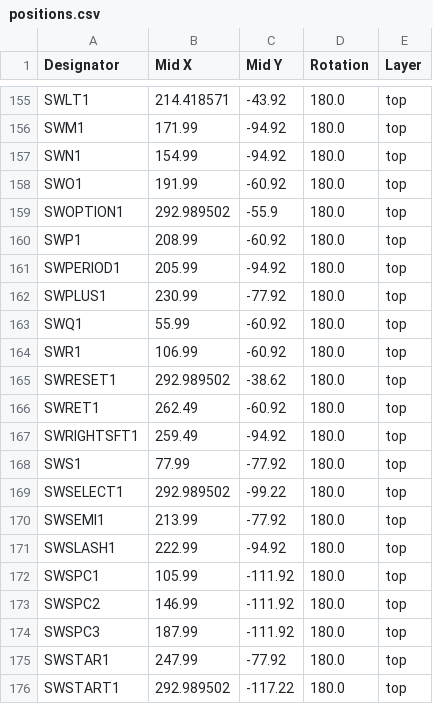
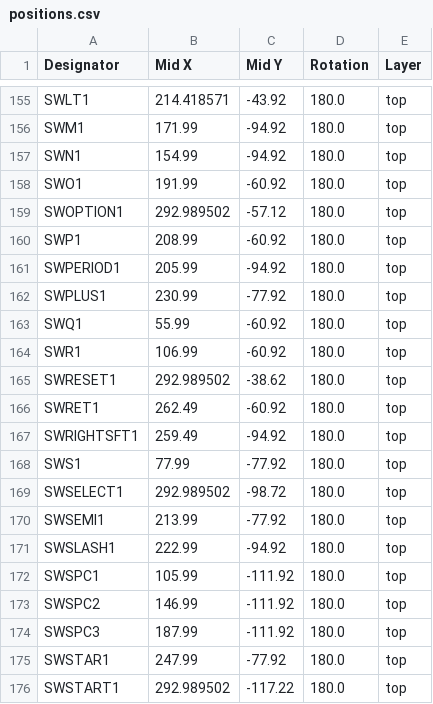
Before and after one commit to bleroy/3d-junkyard, a CSV file: Decent400/Keyboard/production/positions.csv, drawn as a sheet; only a part is shown, gaps mark what is left out.

```diff
--- a/Decent400/Keyboard/production/positions.csv
+++ b/Decent400/Keyboard/production/positions.csv
@@ -158,3 +158,3 @@ SWN1,154.99,-94.92,180.0,top
 SWO1,191.99,-60.92,180.0,top
-SWOPTION1,292.989502,-55.9,180.0,top
+SWOPTION1,292.989502,-57.12,180.0,top
 SWP1,208.99,-60.92,180.0,top
@@ -168,3 +168,3 @@ SWRIGHTSFT1,259.49,-94.92,180.0,top
 SWS1,77.99,-77.92,180.0,top
-SWSELECT1,292.989502,-99.22,180.0,top
+SWSELECT1,292.989502,-98.72,180.0,top
 SWSEMI1,213.99,-77.92,180.0,top
```
Also changed, not shown: Decent400/Keyboard/production/bom.csv, 7 other files.
